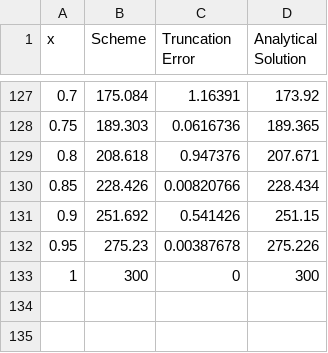
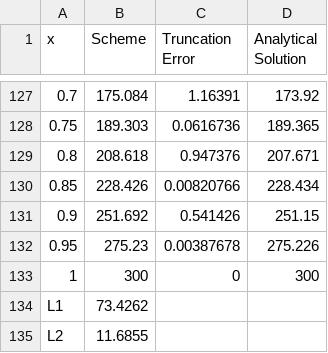
Before and after one commit to xabadin/Computational_Methods, a CSV file: SolvingHeatEquation/OutPutFiles/DuFortFrankel.csv, drawn as a sheet; only a part is shown, gaps mark what is left out; the diff names each change by its address in the sheet, - before the commit and + after, or states it on an @@ line.

```diff
--- a/SolvingHeatEquation/OutPutFiles/DuFortFrankel.csv
+++ b/SolvingHeatEquation/OutPutFiles/DuFortFrankel.csv
+row 134: L1 | 73.4262
+row 135: L2 | 11.6855
```
Also changed, not shown: SolvingHeatEquation/OutPutFiles/CrankNicolson.csv, SolvingHeatEquation/OutPutFiles/Laasonen0.010000.csv, 15 other files.
